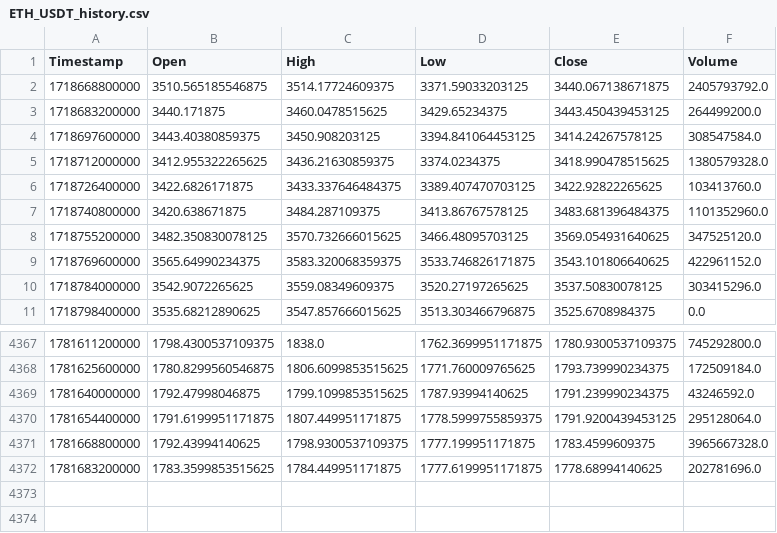
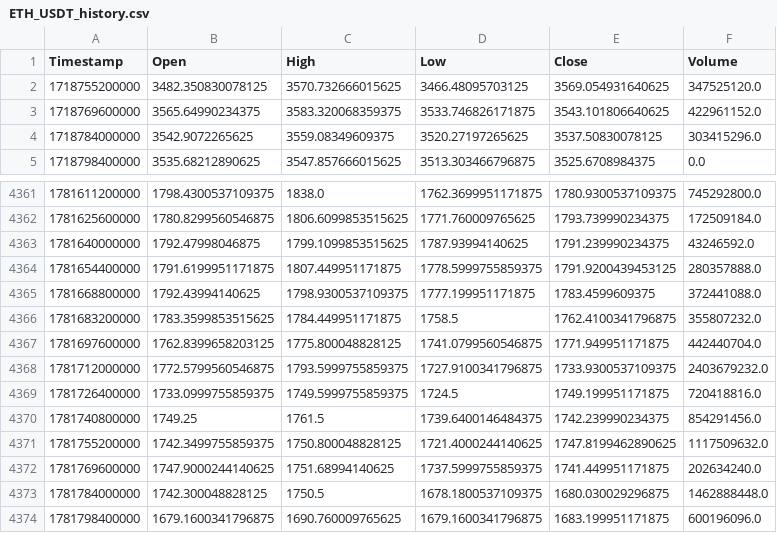
Before and after one commit to KamranPA/Trading-bot-roor, a CSV file: data/4h/ETH_USDT_history.csv, drawn as a sheet; only a part is shown, gaps mark what is left out.

```diff
--- a/data/4h/ETH_USDT_history.csv
+++ b/data/4h/ETH_USDT_history.csv
@@ -1,8 +1,2 @@
 Timestamp,Open,High,Low,Close,Volume
-1718668800000,3510.565185546875,3514.17724609375,3371.59033203125,3440.067138671875,2405793792.0
-1718683200000,3440.171875,3460.0478515625,3429.65234375,3443.450439453125,264499200.0
-1718697600000,3443.40380859375,3450.908203125,3394.841064453125,3414.24267578125,308547584.0
-1718712000000,3412.955322265625,3436.21630859375,3374.0234375,3418.990478515625,1380579328.0
-1718726400000,3422.6826171875,3433.337646484375,3389.407470703125,3422.92822265625,103413760.0
-1718740800000,3420.638671875,3484.287109375,3413.86767578125,3483.681396484375,1101352960.0
 1718755200000,3482.350830078125,3570.732666015625,3466.48095703125,3569.054931640625,347525120.0
@@ -4369,4 +4363,12 @@ Timestamp,Open,High,Low,Close,Volume
 1781640000000,1792.47998046875,1799.1099853515625,1787.93994140625,1791.239990234375,43246592.0
-1781654400000,1791.6199951171875,1807.449951171875,1778.5999755859375,1791.9200439453125,295128064.0
-1781668800000,1792.43994140625,1798.9300537109375,1777.199951171875,1783.4599609375,3965667328.0
-1781683200000,1783.3599853515625,1784.449951171875,1777.6199951171875,1778.68994140625,202781696.0
+1781654400000,1791.6199951171875,1807.449951171875,1778.5999755859375,1791.9200439453125,280357888.0
+1781668800000,1792.43994140625,1798.9300537109375,1777.199951171875,1783.4599609375,372441088.0
+1781683200000,1783.3599853515625,1784.449951171875,1758.5,1762.4100341796875,355807232.0
+1781697600000,1762.8399658203125,1775.800048828125,1741.0799560546875,1771.949951171875,442440704.0
+1781712000000,1772.5799560546875,1793.5999755859375,1727.9100341796875,1733.9300537109375,2403679232.0
+1781726400000,1733.0999755859375,1749.5999755859375,1724.5,1749.199951171875,720418816.0
+1781740800000,1749.25,1761.5,1739.6400146484375,1742.239990234375,854291456.0
+1781755200000,1742.3499755859375,1750.800048828125,1721.4000244140625,1747.8199462890625,1117509632.0
+1781769600000,1747.9000244140625,1751.68994140625,1737.5999755859375,1741.449951171875,202634240.0
+1781784000000,1742.300048828125,1750.5,1678.1800537109375,1680.030029296875,1462888448.0
+1781798400000,1679.1600341796875,1690.760009765625,1679.1600341796875,1683.199951171875,600196096.0
```
Also changed, not shown: data/4h/ATOM_USDT_history.csv, data/4h/AVAX_USDT_history.csv, 10 other files.
